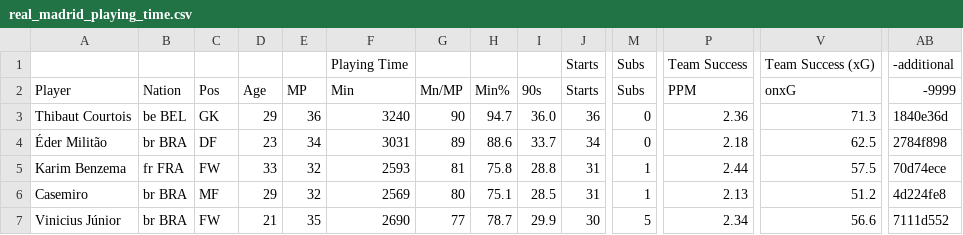
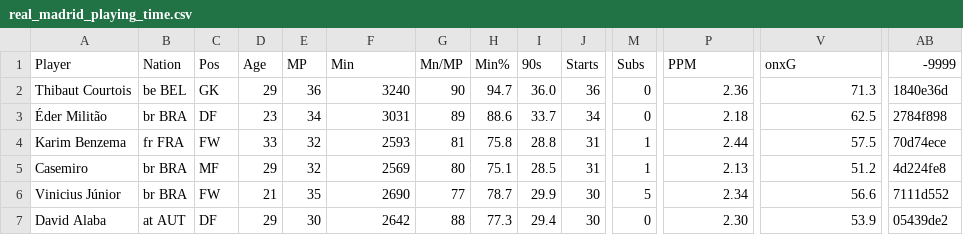
Before and after one commit to andreasmalta1/python-football_times_played, a CSV file: real_madrid_playing_time.csv, drawn as a sheet; only a part is shown, gaps mark what is left out; the shorter side is filled out with more unchanged rows; rows hold the shown columns only; the diff names each change by its address in the sheet, - before the commit and + after, or states it on an @@ line.

```diff
--- a/real_madrid_playing_time.csv
+++ b/real_madrid_playing_time.csv
-row 1:  |  |  |  |  | Playing Time |  |  |  | Starts | Subs | Team Success | Team Success (xG) | -additional
```
Also changed, not shown: 5 other files.
